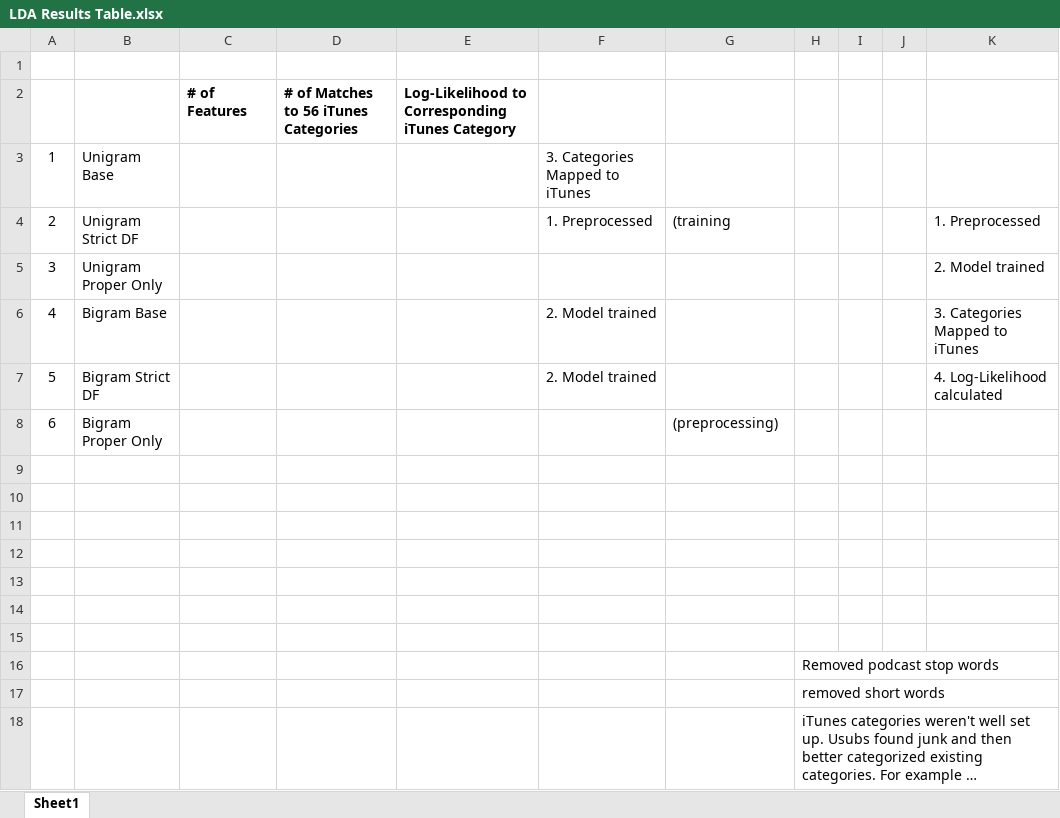
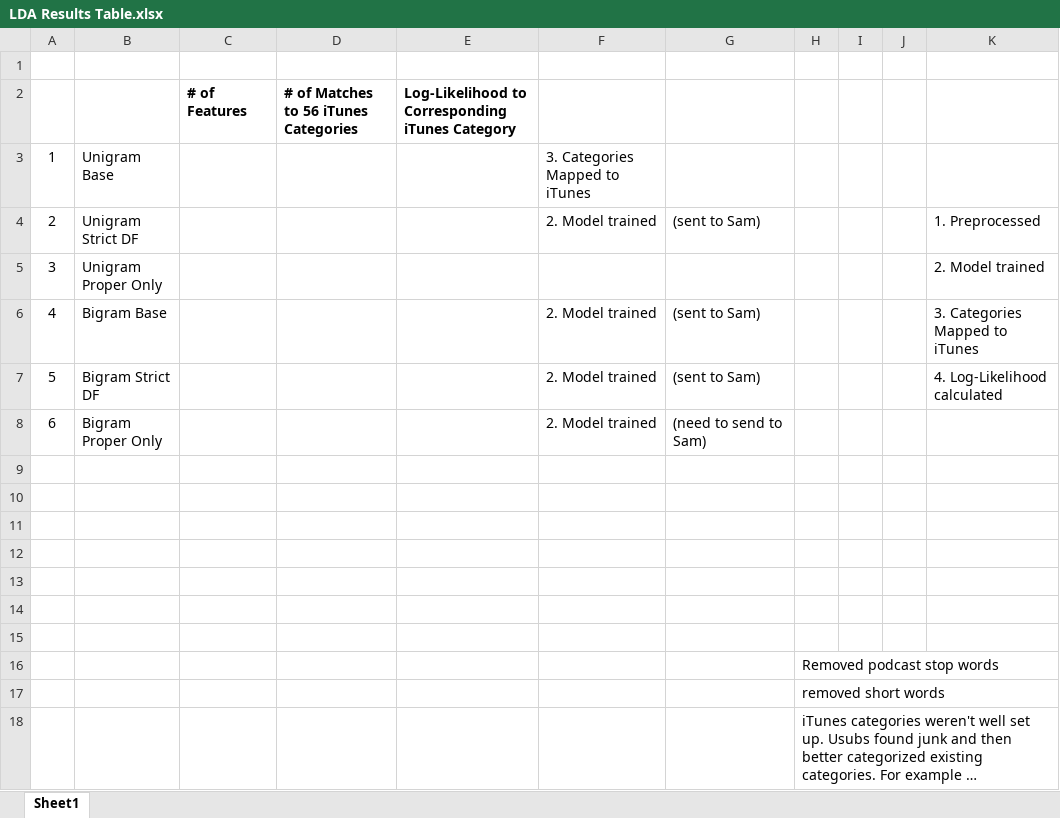
Before and after one commit to jablauvelt/podcast_micro_categories, an Excel workbook: admin/LDA Results Table.xlsx, sheet Sheet1, drawn as a sheet; values as stored, in another font and other column widths than the file's, no borders; the diff names each change by its address in the sheet, - before the commit and + after, or states it on an @@ line.

Commit message:
Added S3 and processed/trained S6

```diff
--- a/admin/LDA Results Table.xlsx (sheet Sheet1)
+++ b/admin/LDA Results Table.xlsx (sheet Sheet1)
-F4: 1. Preprocessed
+F4: 2. Model trained
-G4: (training
+G4: (sent to Sam)
-G6:G7: (empty)
+G6:G7: (sent to Sam)
-F8: (empty)
+F8: 2. Model trained
-G8: (preprocessing)
+G8: (need to send to Sam)
```
Also changed, not shown: 4 other files.
